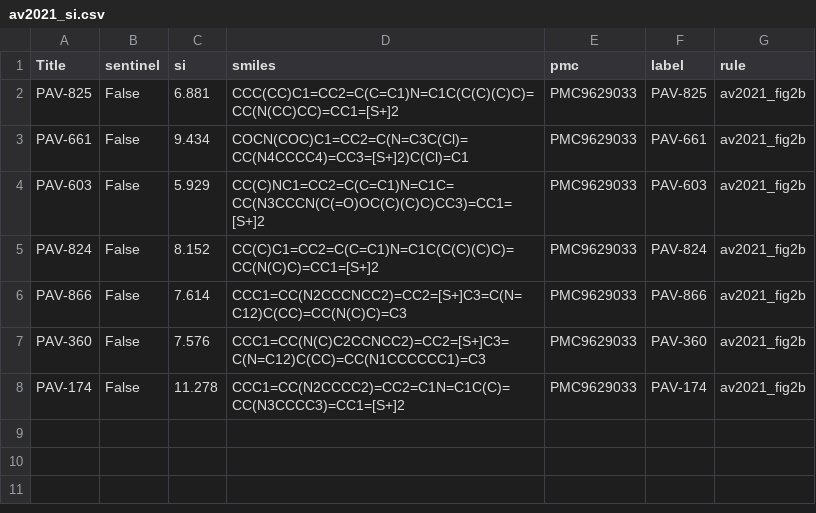
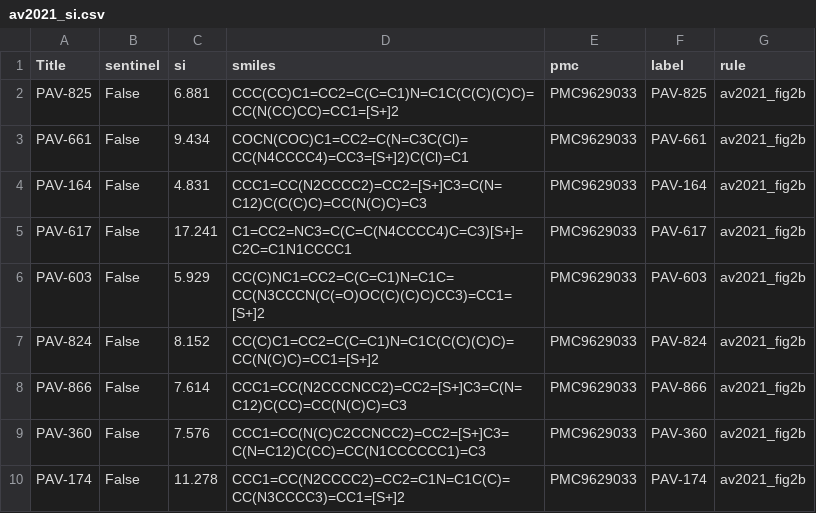
Before and after one commit to s1rne/vacv-si, a CSV file: data/processed/av2021_si.csv, drawn as a sheet.

```diff
--- a/data/processed/av2021_si.csv
+++ b/data/processed/av2021_si.csv
@@ -3,2 +3,4 @@ PAV-825,False,6.881,CCC(CC)C1=CC2=C(C=C1)N=C1C(C(C)(C)C)=CC(N(CC)CC)=CC1=[S+]2,P
 PAV-661,False,9.434,COCN(COC)C1=CC2=C(N=C3C(Cl)=CC(N4CCCC4)=CC3=[S+]2)C(Cl)=C1,PMC9629033,PAV-661,av2021_fig2b
+PAV-164,False,4.831,CCC1=CC(N2CCCC2)=CC2=[S+]C3=C(N=C12)C(C(C)C)=CC(N(C)C)=C3,PMC9629033,PAV-164,av2021_fig2b
+PAV-617,False,17.241,C1=CC2=NC3=C(C=C(N4CCCC4)C=C3)[S+]=C2C=C1N1CCCC1,PMC9629033,PAV-617,av2021_fig2b
 PAV-603,False,5.929,CC(C)NC1=CC2=C(C=C1)N=C1C=CC(N3CCCN(C(=O)OC(C)(C)C)CC3)=CC1=[S+]2,PMC9629033,PAV-603,av2021_fig2b
```
Also changed, not shown: outputs/doc-scraper/lit-si-cv.csv, 1 other file.
